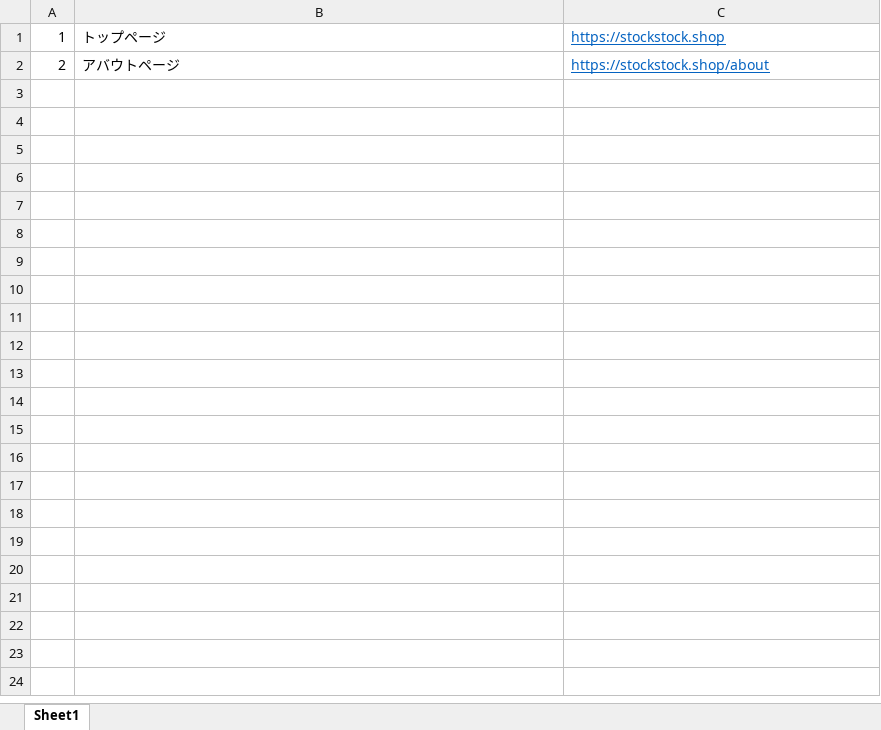
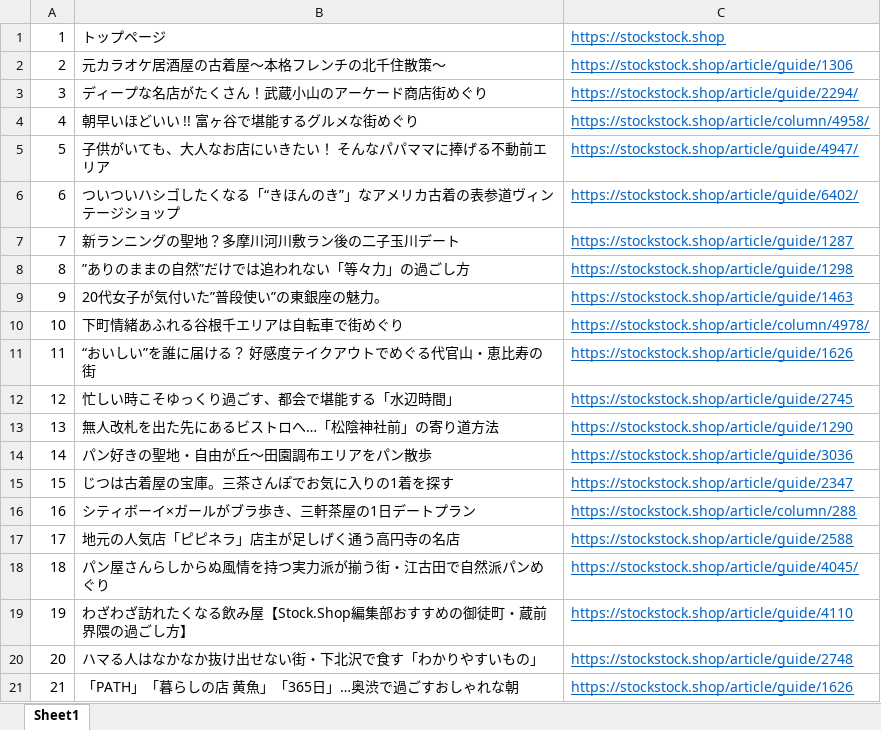
Before and after one commit to ikuo00uk/python_auto_capture, an Excel workbook: url.xlsx, sheet Sheet1, drawn as a sheet; only a part is shown; values as stored, in another font and other column widths than the file's, no borders; the diff covers the shown part only; the diff names each change by its address in the sheet, - before the commit and + after, or states it on an @@ line.

Commit message:
fix(excelのタイトル): excelのタイトルを31文字以下にtrim

```diff
--- a/url.xlsx (sheet Sheet1)
+++ b/url.xlsx (sheet Sheet1)
-B2: アバウトページ
+B2: 元カラオケ居酒屋の古着屋〜本格フレンチの北千住散策〜
-C2: https://stockstock.shop/about
+C2: https://stockstock.shop/article/guide/1306
+row 3: 3 | ディープな名店がたくさん！武蔵小山のアーケード商店街めぐり | https://stockstock.shop/article/guide/2294/
+row 4: 4 | 朝早いほどいい !! 富ヶ谷で堪能するグルメな街めぐり | https://stockstock.shop/article/column/4958/
+row 5: 5 | 子供がいても、大人なお店にいきたい！ そんなパパママに捧げる不動前エリア | https://stockstock.shop/article/guide/4947/
+row 6: 6 | ついついハシゴしたくなる「“きほんのき”」なアメリカ古着の表参道ヴィンテージショップ | https://stockstock.shop/article/guide/6402/
+row 7: 7 | 新ランニングの聖地？多摩川河川敷ラン後の二子玉川デート | https://stockstock.shop/article/guide/1287
+row 8: 8 | ”ありのままの自然”だけでは追われない「等々力」の過ごし方 | https://stockstock.shop/article/guide/1298
+row 9: 9 | 20代女子が気付いた”普段使い”の東銀座の魅力。 | https://stockstock.shop/article/guide/1463
+row 10: 10 | 下町情緒あふれる谷根千エリアは自転車で街めぐり | https://stockstock.shop/article/column/4978/
+row 11: 11 | “おいしい”を誰に届ける？ 好感度テイクアウトでめぐる代官山・恵比寿の街 | https://stockstock.shop/article/guide/1626
+row 12: 12 | 忙しい時こそゆっくり過ごす、都会で堪能する「水辺時間」 | https://stockstock.shop/article/guide/2745
+row 13: 13 | 無人改札を出た先にあるビストロへ…「松陰神社前」の寄り道方法 | https://stockstock.shop/article/guide/1290
+row 14: 14 | パン好きの聖地・自由が丘〜田園調布エリアをパン散歩 | https://stockstock.shop/article/guide/3036
+row 15: 15 | じつは古着屋の宝庫。三茶さんぽでお気に入りの1着を探す | https://stockstock.shop/article/guide/2347
+row 16: 16 | シティボーイ×ガールがブラ歩き、三軒茶屋の1日デートプラン | https://stockstock.shop/article/column/288
+row 17: 17 | 地元の人気店「ピピネラ」店主が足しげく通う高円寺の名店 | https://stockstock.shop/article/guide/2588
+row 18: 18 | パン屋さんらしからぬ風情を持つ実力派が揃う街・江古田で自然派パンめぐり | https://stockstock.shop/article/guide/4045/
+row 19: 19 | わざわざ訪れたくなる飲み屋【Stock.Shop編集部おすすめの御徒町・蔵前界隈の過ごし方】 | https://stockstock.shop/article/guide/4110
+row 20: 20 | ハマる人はなかなか抜け出せない街・下北沢で食す「わかりやすいもの」 | https://stockstock.shop/article/guide/2748
+row 21: 21 | 「PATH」「暮らしの店 黄魚」「365日」…奥渋で過ごすおしゃれな朝 | https://stockstock.shop/article/guide/1626
```
Also changed, not shown: 99 added rows elsewhere in this sheet, 3 other files.
